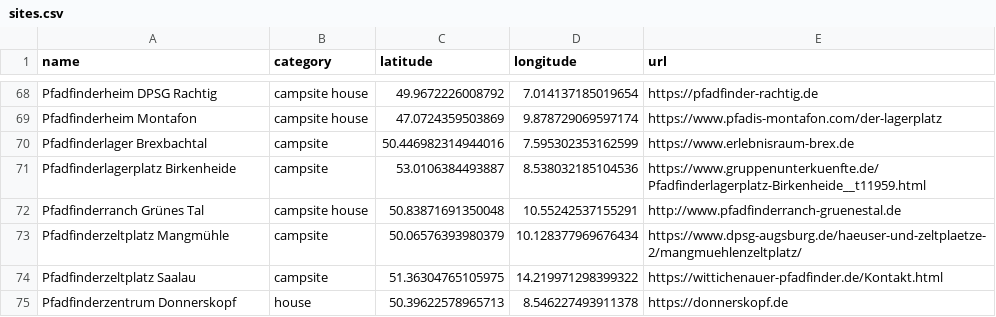
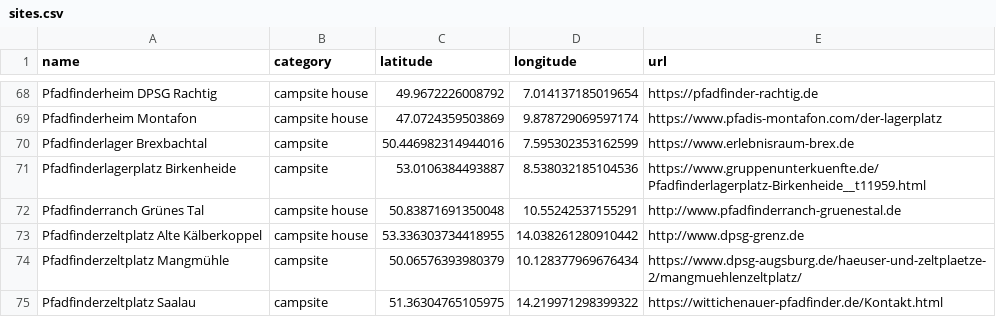
Before and after one commit to Schwarzzelt-IT/campsites, a CSV file: sites.csv, drawn as a sheet; only a part is shown, gaps mark what is left out; the shorter side is filled out with more unchanged rows; the diff names each change by its address in the sheet, - before the commit and + after, or states it on an @@ line.

Commit message:
Add Alte Kaelberkoppel

```diff
--- a/sites.csv
+++ b/sites.csv
+row 73: Pfadfinderzeltplatz Alte Kälberkoppel | campsite house | 53.336303734418955 | 14.038261280910442 | http://www.dpsg-grenz.de
```
